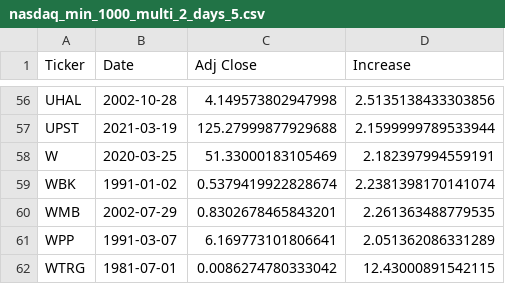
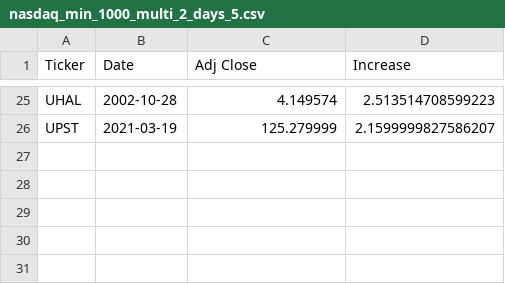
Before and after one commit to SuperstonkQuants/q4_majorshortsqueezes, a CSV file: results_1/nasdaq_min_1000_multi_2_days_5.csv, drawn as a sheet; only a part is shown, gaps mark what is left out; removed rows and columns are numbered as before the commit, all else as after; the diff covers the shown part only; the diff names each change by its address in the sheet, - before the commit and + after, or states it on an @@ line.

```diff
--- a/results_1/nasdaq_min_1000_multi_2_days_5.csv
+++ b/results_1/nasdaq_min_1000_multi_2_days_5.csv
-C25 (Adj Close): 4.149573802947998
+C25 (Adj Close): 4.149574
-D25 (Increase): 2.5135138433303856
+D25 (Increase): 2.513514708599223
-C26 (Adj Close): 125.27999877929688
+C26 (Adj Close): 125.279999
-D26 (Increase): 2.1599999789533944
+D26 (Increase): 2.1599999827586207
-row 58: W | 2020-03-25 | 51.33000183105469 | 2.182397994559191
-row 59: WBK | 1991-01-02 | 0.5379419922828674 | 2.2381398170141074
-row 60: WMB | 2002-07-29 | 0.8302678465843201 | 2.261363488779535
-row 61: WPP | 1991-03-07 | 6.169773101806641 | 2.051362086331289
-row 62: WTRG | 1981-07-01 | 0.0086274780333042 | 12.43000891542115
```
Also changed, not shown: 31 removed rows and 34 edited cells elsewhere in this file, results_1/nasdaq_min_1000_multi_2_days_10.csv, results_1/nasdaq_min_100_multi_3_days_10.csv, 50 other files.
